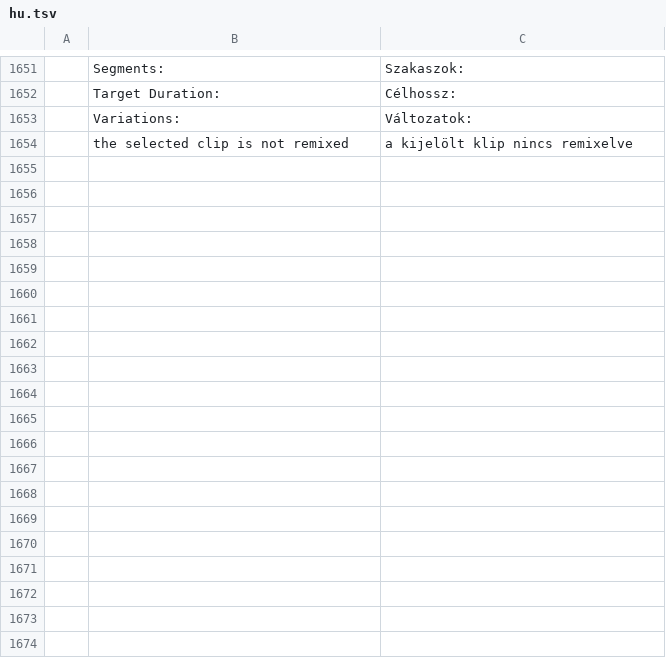
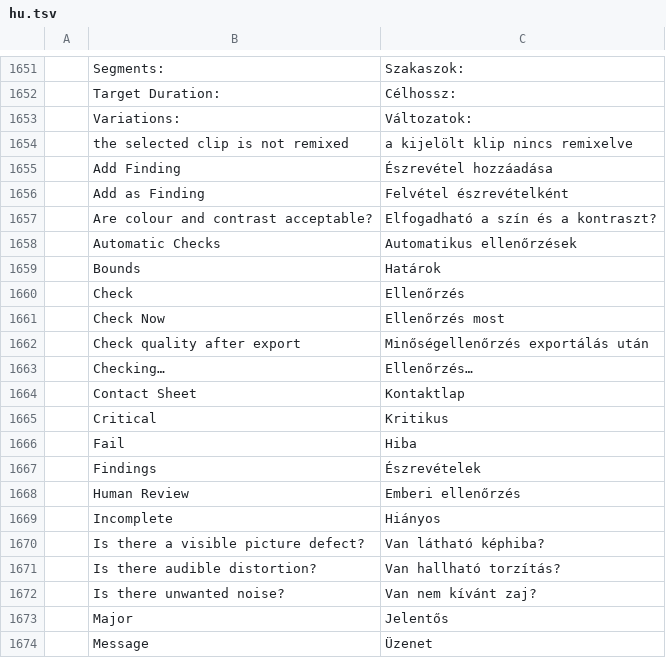
Before and after one commit to ubuntuokos/CinemaFundArchitecture4, a TSV file: python/cfa4_qt/i18n/hu.tsv, drawn as a sheet; only a part is shown, gaps mark what is left out; the diff covers the shown part only.

```diff
--- a/python/cfa4_qt/i18n/hu.tsv
+++ b/python/cfa4_qt/i18n/hu.tsv
@@ -1654 +1654,21 @@
 	the selected clip is not remixed	a kijelölt klip nincs remixelve
+	Add Finding	Észrevétel hozzáadása
+	Add as Finding	Felvétel észrevételként
+	Are colour and contrast acceptable?	Elfogadható a szín és a kontraszt?
+	Automatic Checks	Automatikus ellenőrzések
+	Bounds	Határok
+	Check	Ellenőrzés
+	Check Now	Ellenőrzés most
+	Check quality after export	Minőségellenőrzés exportálás után
+	Checking…	Ellenőrzés…
+	Contact Sheet	Kontaktlap
+	Critical	Kritikus
+	Fail	Hiba
+	Findings	Észrevételek
+	Human Review	Emberi ellenőrzés
+	Incomplete	Hiányos
+	Is there a visible picture defect?	Van látható képhiba?
+	Is there audible distortion?	Van hallható torzítás?
+	Is there unwanted noise?	Van nem kívánt zaj?
+	Major	Jelentős
+	Message	Üzenet
```
Also changed, not shown: 27 added rows elsewhere in this file, 6 other files.
